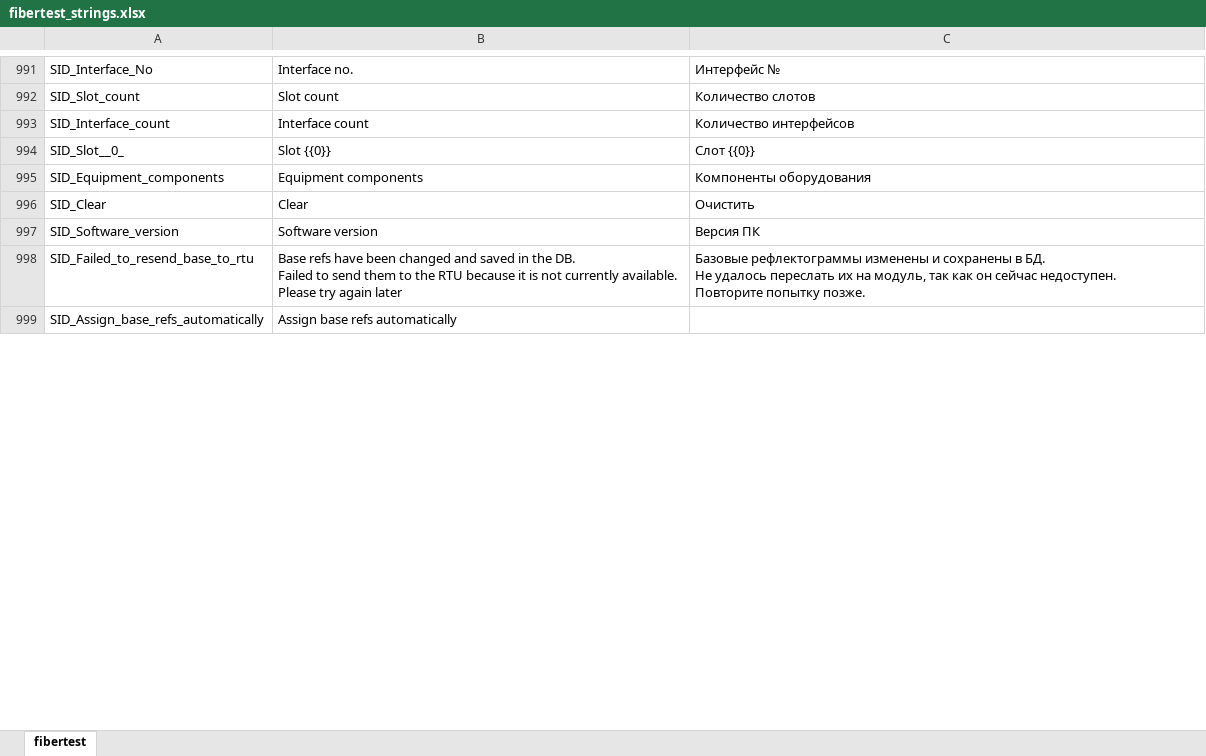
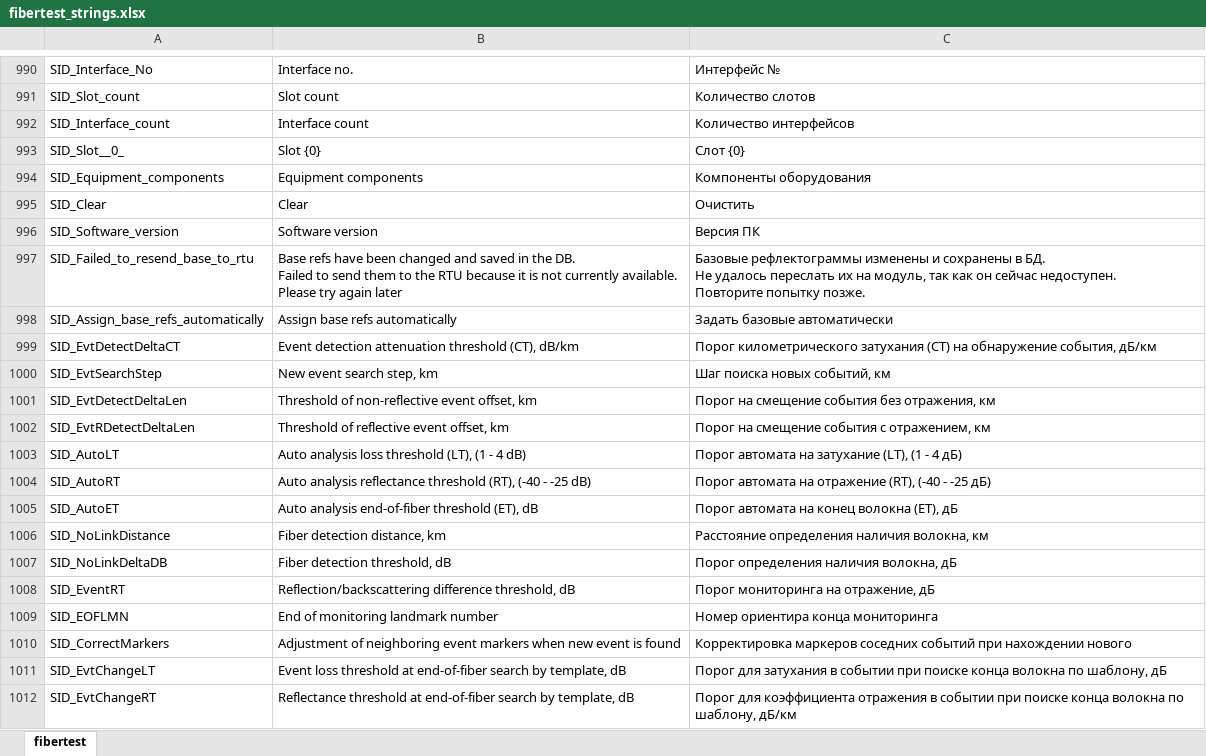
Before and after one commit to mli2805/Fibertest20, an Excel workbook: Client/WebClient/lang/fibertest_strings.xlsx, sheet fibertest, drawn as a sheet; only a part is shown, gaps mark what is left out; values as stored, in another font and other column widths than the file's, no borders; addresses are those after the commit; the diff covers the shown part only; the diff names each change by its address in the sheet, - before the commit and + after, or states it on an @@ line.

```diff
--- a/Client/WebClient/lang/fibertest_strings.xlsx (sheet fibertest)
+++ b/Client/WebClient/lang/fibertest_strings.xlsx (sheet fibertest)
-B993: Slot {{0}}
+B993: Slot {0}
-C993: Слот {{0}}
+C993: Слот {0}
-C998: (empty)
+C998: Задать базовые автоматически
+row 999: SID_EvtDetectDeltaCT | Event detection attenuation threshold (CT), dB/km | Порог километрического затухания (CT) на обнаружение события, дБ/км
+row 1000: SID_EvtSearchStep | New event search step, km | Шаг поиска новых событий, км
+row 1001: SID_EvtDetectDeltaLen | Threshold of non-reflective event offset, km | Порог на смещение события без отражения, км
+row 1002: SID_EvtRDetectDeltaLen | Threshold of reflective event offset, km | Порог на смещение события с отражением, км
+row 1003: SID_AutoLT | Auto analysis loss threshold (LT), (1 - 4 dB) | Порог автомата на затухание (LT), (1 - 4 дБ)
+row 1004: SID_AutoRT | Auto analysis reflectance threshold (RT), (-40 - -25 dB) | Порог автомата на отражение (RT), (-40 - -25 дБ)
+row 1005: SID_AutoET | Auto analysis end-of-fiber threshold (ET), dB | Порог автомата на конец волокна (ET), дБ
+row 1006: SID_NoLinkDistance | Fiber detection distance, km | Расстояние определения наличия волокна, км
+row 1007: SID_NoLinkDeltaDB | Fiber detection threshold, dB | Порог определения наличия волокна, дБ
+row 1008: SID_EventRT | Reflection/backscattering difference threshold, dB | Порог мониторинга на отражение, дБ
+row 1009: SID_EOFLMN | End of monitoring landmark number | Номер ориентира конца мониторинга
+row 1010: SID_CorrectMarkers | Adjustment of neighboring event markers when new event is found | Корректировка маркеров соседних событий при нахождении нового
+row 1011: SID_EvtChangeLT | Event loss threshold at end-of-fiber search by template, dB | Порог для затухания в событии при поиске конца волокна по шаблону, дБ
+row 1012: SID_EvtChangeRT | Reflectance threshold at end-of-fiber search by template, dB | Порог для коэффициента отражения в событии при поиске конца волокна по шаблону, дБ/км
```
Also changed, not shown: 82 added rows, 1 removed row and 269 edited cells elsewhere in this sheet, 5 other files.
